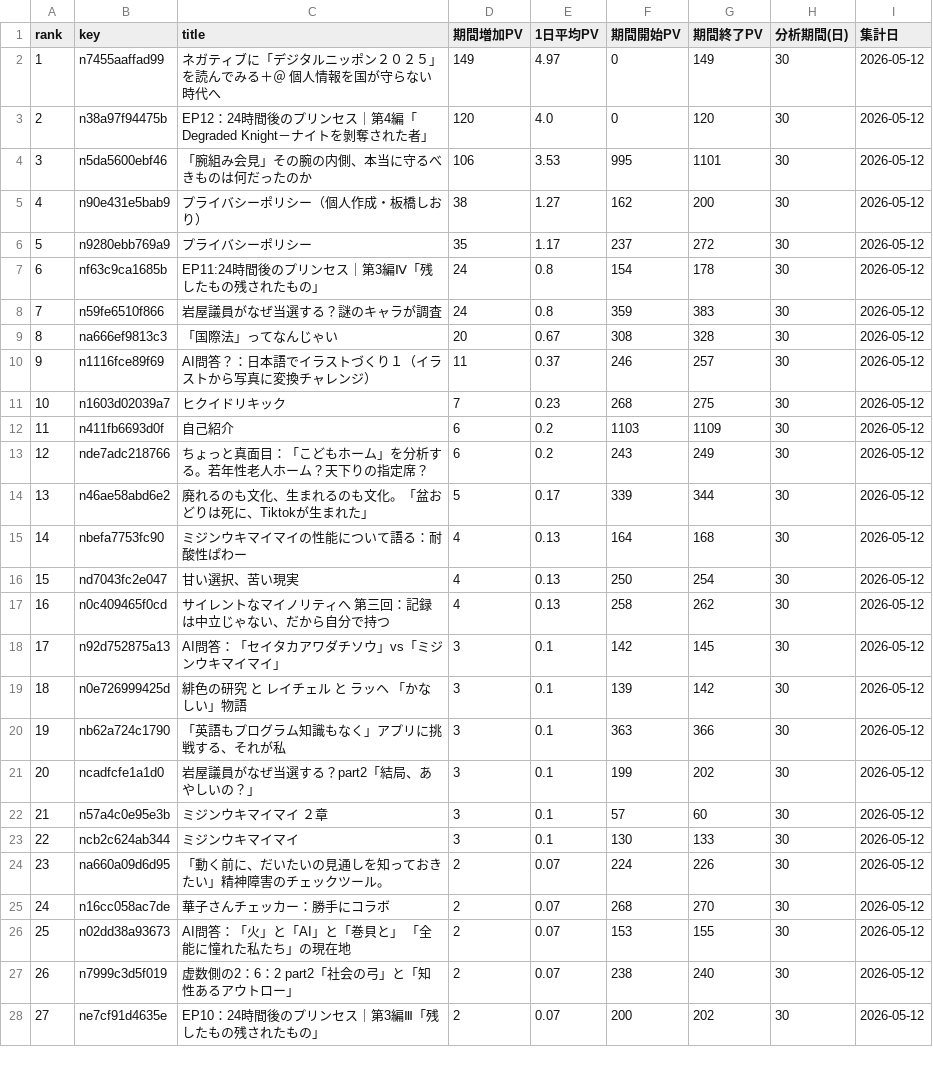
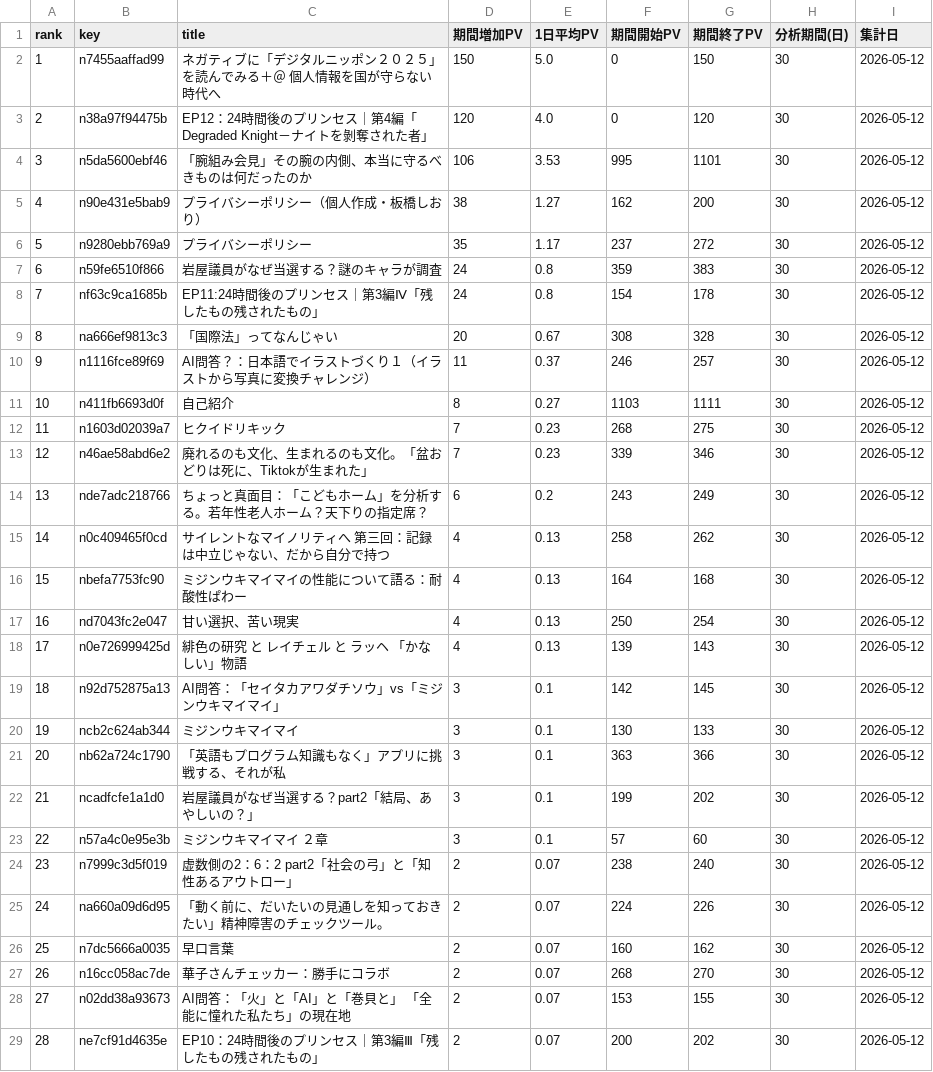
Before and after one commit to ganden0807-collab/note-stats-tracker, a CSV file: data/period_ranking.csv, drawn as a sheet; only a part is shown; removed rows and columns are numbered as before the commit, all else as after; the diff covers the shown part only; the diff names each change by its address in the sheet, - before the commit and + after, or states it on an @@ line.

```diff
--- a/data/period_ranking.csv
+++ b/data/period_ranking.csv
-D2 (期間増加PV): 149
+D2 (期間増加PV): 150
-E2 (1日平均PV): 4.97
+E2 (1日平均PV): 5.0
-G2 (期間終了PV): 149
+G2 (期間終了PV): 150
@@ row 8 moved to row 7: 6 @@
@@ column A (rank) renumbered from row 8 down @@
+row 11: 10 | n411fb6693d0f | 自己紹介 | 8 | 0.27 | 1103 | 1111 | 30 | 2026-05-12
-row 12: 11 | n411fb6693d0f | 自己紹介 | 6 | 0.2 | 1103 | 1109 | 30 | 2026-05-12
+row 13: 12 | n46ae58abd6e2 | 廃れるのも文化、生まれるのも文化。「盆おどりは死に、Tiktokが生まれた」 | 7 | 0.23 | 339 | 346 | 30 | 2026-05-12
-row 14: 13 | n46ae58abd6e2 | 廃れるのも文化、生まれるのも文化。「盆おどりは死に、Tiktokが生まれた」 | 5 | 0.17 | 339 | 344 | 30 | 2026-05-12
+row 15: 14 | n0c409465f0cd | サイレントなマイノリティへ 第三回：記録は中立じゃない、だから自分で持つ | 4 | 0.13 | 258 | 262 | 30 | 2026-05-12
-B18 (key): n0c409465f0cd
+B18 (key): n0e726999425d
-C18 (title): サイレントなマイノリティへ 第三回：記録は中立じゃない、だから自分で持つ
+C18 (title): 緋色の研究 と レイチェル と ラッヘ 「かなしい」物語
-F18 (期間開始PV): 258
+F18 (期間開始PV): 139
-G18 (期間終了PV): 262
+G18 (期間終了PV): 143
-B20 (key): n0e726999425d
+B20 (key): ncb2c624ab344
-C20 (title): 緋色の研究 と レイチェル と ラッヘ 「かなしい」物語
+C20 (title): ミジンウキマイマイ
-F20 (期間開始PV): 139
+F20 (期間開始PV): 130
-G20 (期間終了PV): 142
+G20 (期間終了PV): 133
-row 23: 22 | ncb2c624ab344 | ミジンウキマイマイ | 3 | 0.1 | 130 | 133 | 30 | 2026-05-12
@@ row 27 moved to row 24: 23 @@
@@ row 29 moved to row 26: 25 @@
```
Also changed, not shown: 1 added row and 2 moved rows elsewhere in this file, data/asset_articles.csv, data/daily_summary.csv, 2 other files.
